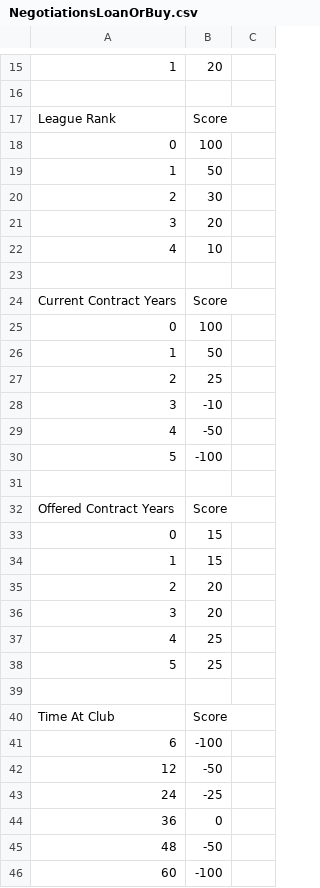
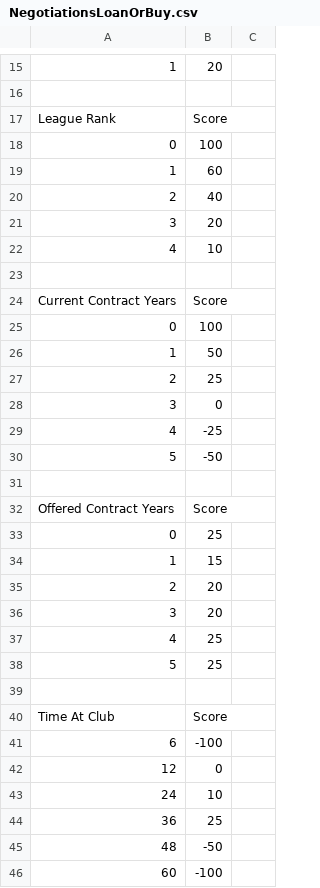
Before and after one commit to linuxfreak90/FIFA18-CMMOD, a CSV file: dlc_FootballCompEng/Transfers/NegotiationsLoanOrBuy.csv, drawn as a sheet; only a part is shown, gaps mark what is left out.

Commit message:
Increase transfer activity, revert RUN_FIRST_SEASON_CODE

```diff
--- a/dlc_FootballCompEng/Transfers/NegotiationsLoanOrBuy.csv
+++ b/dlc_FootballCompEng/Transfers/NegotiationsLoanOrBuy.csv
@@ -18,4 +18,4 @@ League Rank,Score,
 0,100,
-1,50,
-2,30,
+1,60,
+2,40,
 3,20,
@@ -27,8 +27,8 @@ Current Contract Years,Score,
 2,25,
-3,-10,
-4,-50,
-5,-100,
+3,0,
+4,-25,
+5,-50,
 ,,
 Offered Contract Years,Score,
-0,15,
+0,25,
 1,15,
@@ -41,5 +41,5 @@ Time At Club,Score,
 6,-100,
-12,-50,
-24,-25,
-36,0,
+12,0,
+24,10,
+36,25,
 48,-50,
```
Also changed, not shown: dlc_FootballCompEng/Transfers/TransfersNegotiationsSettings.csv, 9 other files.
